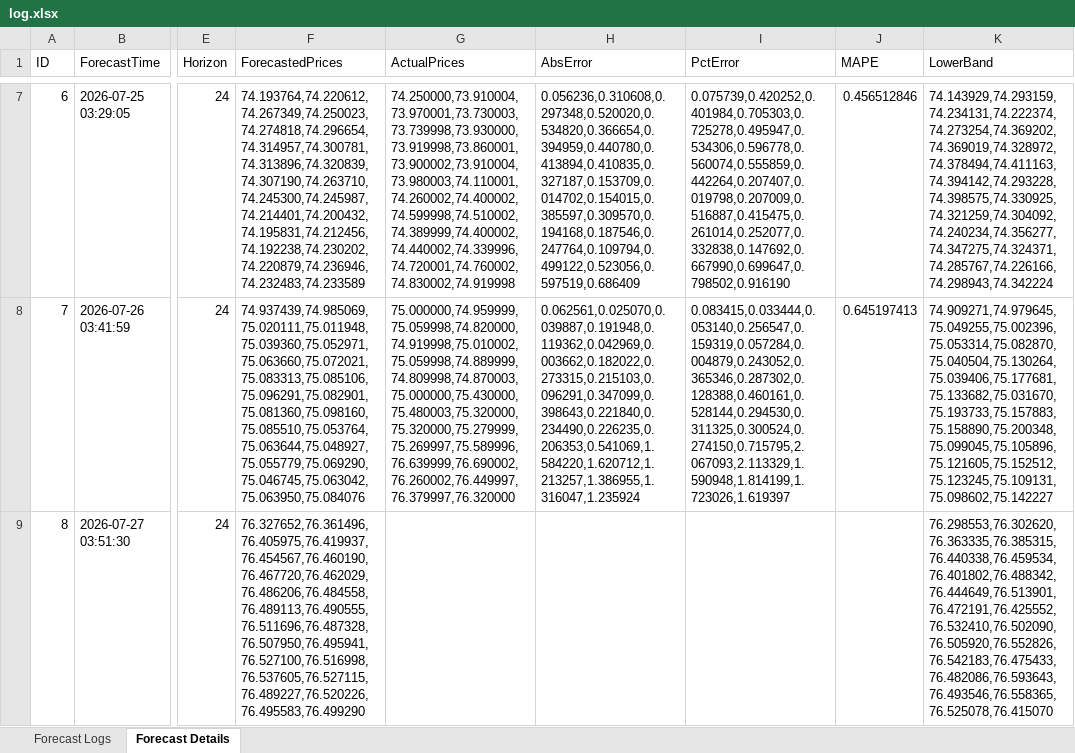
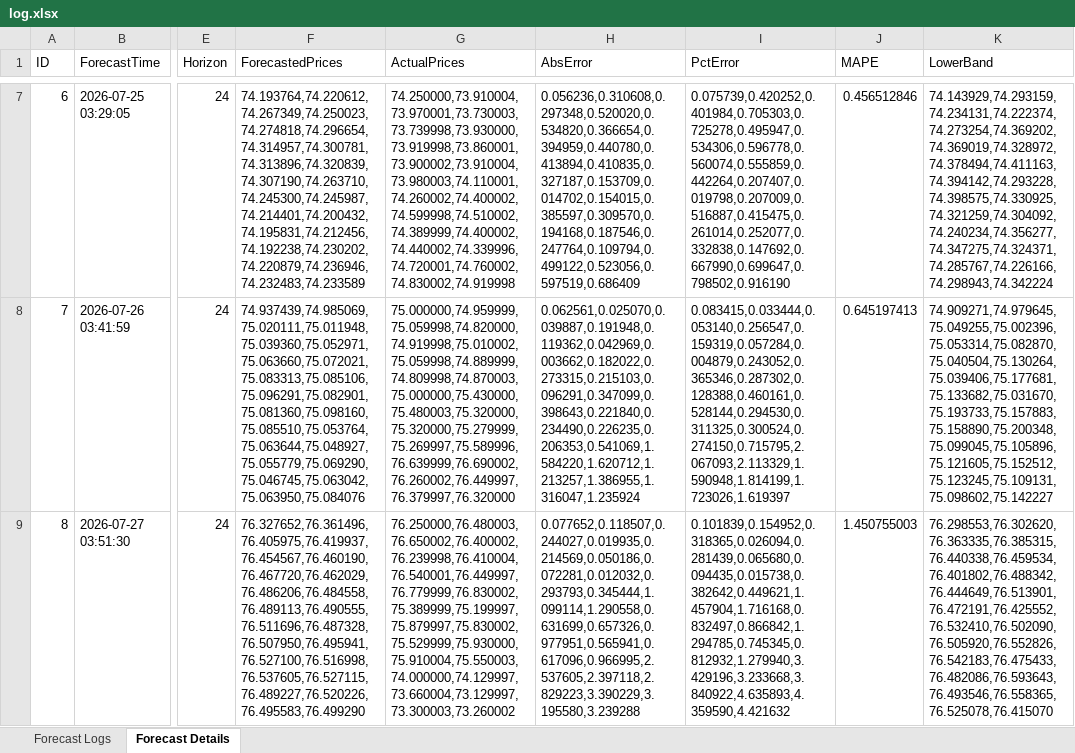
Before and after one commit to NoobKQ/crypto-forecaster-timesFM, an Excel workbook: timesfm-2.5-200m-pytorch/SOL-USD_1h_30d_h24/log.xlsx, sheet Forecast Details, drawn as a sheet; only a part is shown, gaps mark what is left out; values as stored, in another font and other column widths than the file's, no borders; the diff covers the shown part only; the diff names each change by its address in the sheet, - before the commit and + after, or states it on an @@ line.

```diff
--- a/timesfm-2.5-200m-pytorch/SOL-USD_1h_30d_h24/log.xlsx (sheet Forecast Details)
+++ b/timesfm-2.5-200m-pytorch/SOL-USD_1h_30d_h24/log.xlsx (sheet Forecast Details)
-G9 (ActualPrices): (empty)
+G9 (ActualPrices): 76.250000,76.480003,76.650002,76.400002,76.239998,76.410004,76.540001,76.449997,76.779999,76.830002,75.389999,75.199997,75.879997,75.830002,75.529999,75.930000,75.910004,75.550003,74.000000,74.129997,73.660004,73.129997,73.300003,73.260002
-H9 (AbsError): (empty)
+H9 (AbsError): 0.077652,0.118507,0.244027,0.019935,0.214569,0.050186,0.072281,0.012032,0.293793,0.345444,1.099114,1.290558,0.631699,0.657326,0.977951,0.565941,0.617096,0.966995,2.537605,2.397118,2.829223,3.390229,3.195580,3.239288
-I9 (PctError): (empty)
+I9 (PctError): 0.101839,0.154952,0.318365,0.026094,0.281439,0.065680,0.094435,0.015738,0.382642,0.449621,1.457904,1.716168,0.832497,0.866842,1.294785,0.745345,0.812932,1.279940,3.429196,3.233668,3.840922,4.635893,4.359590,4.421632
-J9 (MAPE): (empty)
+J9 (MAPE): 1.450755003
```
Also changed, not shown: 1 added row elsewhere in this sheet, sheet Forecast Logs, timesfm-2.5-200m-pytorch/BTC-USD_1h_30d_h24/log.xlsx, timesfm-2.5-200m-pytorch/BTC-USD_1h_60d_h24/log.xlsx, 24 other files.
